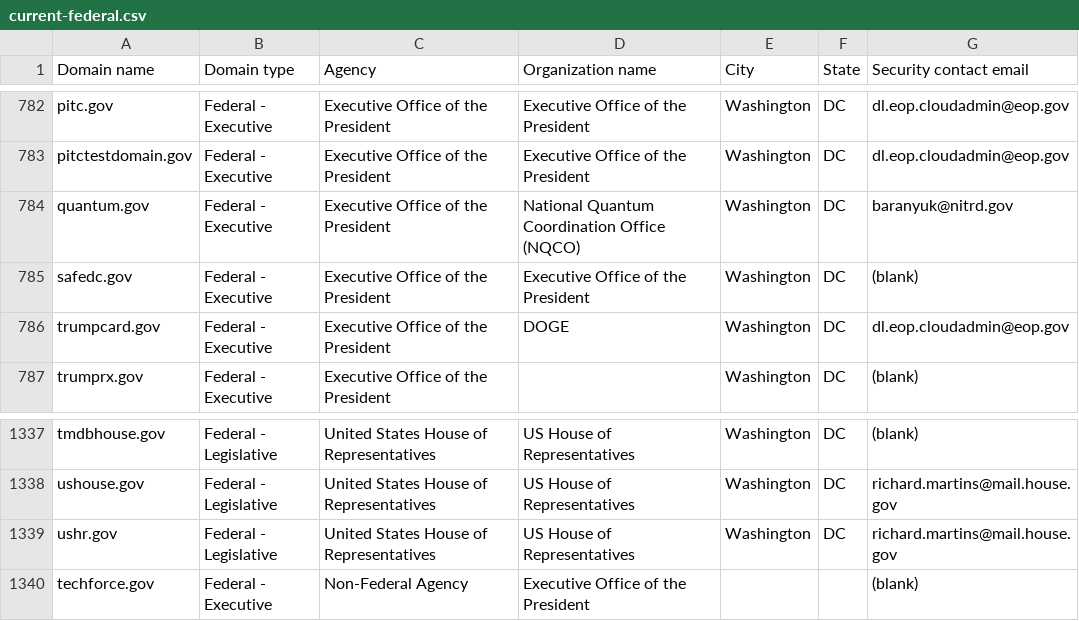
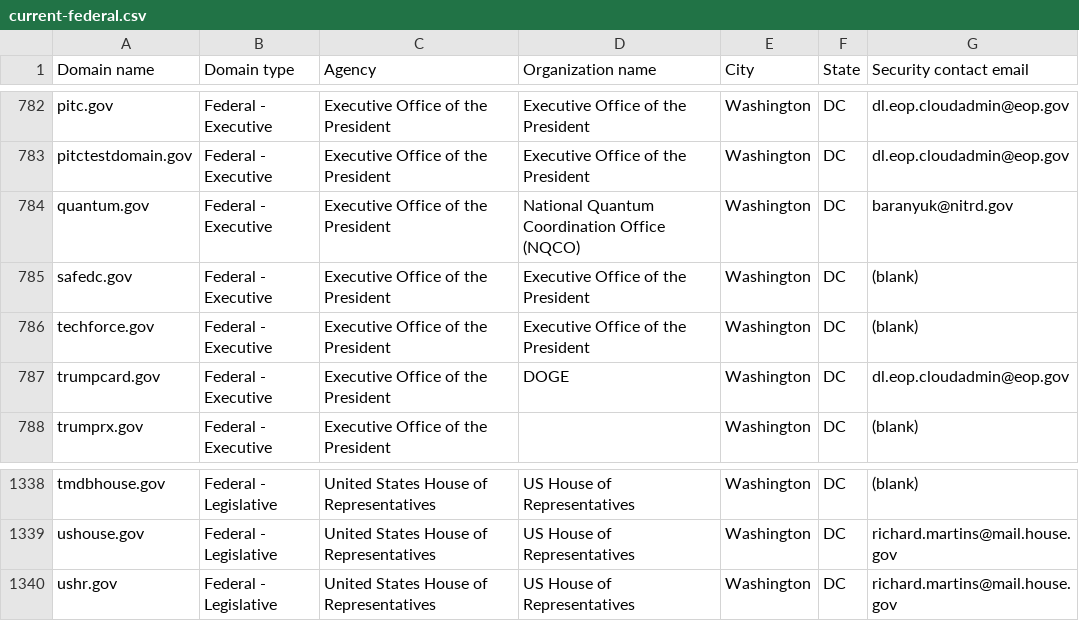
Before and after one commit to LadyPhoeynix/dotgov-data, a CSV file: current-federal.csv, drawn as a sheet; only a part is shown, gaps mark what is left out.

Commit message:
Flat: latest data (2025-10-31T06:39:46.978Z) {   "date": "2025-10-31T06:39:46.978Z",   "files": [     {       "name": "current-federal.csv",       "deltaBytes": 27,       "source": "https://manage.get.gov/api/v1/get-report/current-federal"     },     {       "name": "current-full.csv",       "deltaBytes": 1106,       "source": "https://manage.get.gov/api/v1/get-report/current-full"     }   ] }

```diff
--- a/current-federal.csv
+++ b/current-federal.csv
@@ -785,2 +785,3 @@ quantum.gov,Federal - Executive,Executive Office of the President,National Quant
 safedc.gov,Federal - Executive,Executive Office of the President,Executive Office of the President,Washington,DC,(blank)
+techforce.gov,Federal - Executive,Executive Office of the President,Executive Office of the President,Washington,DC,(blank)
 trumpcard.gov,Federal - Executive,Executive Office of the President,DOGE,Washington,DC,dl.eop.cloudadmin@eop.gov
@@ -1339,2 +1340 @@ ushouse.gov,Federal - Legislative,United States House of Representatives,US Hous
 ushr.gov,Federal - Legislative,United States House of Representatives,US House of Representatives,Washington,DC,richard.martins@mail.house.gov
-techforce.gov,Federal - Executive,Non-Federal Agency,Executive Office of the President,,,(blank)
```
Also changed, not shown: 1 other file.
